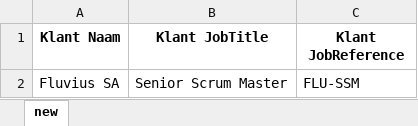
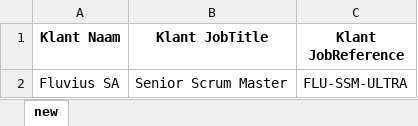
Before and after one commit to johantre/msword-properties-generator, an Excel workbook: res/OffersCustomer.xlsx, sheet new, drawn as a sheet; values as stored, in another font and other column widths than the file's, no borders; the diff names each change by its address in the sheet, - before the commit and + after, or states it on an @@ line.

Commit message:
trigger to actions

```diff
--- a/res/OffersCustomer.xlsx (sheet new)
+++ b/res/OffersCustomer.xlsx (sheet new)
-C2 (Klant JobReference): FLU-SSM
+C2 (Klant JobReference): FLU-SSM-ULTRA
```
